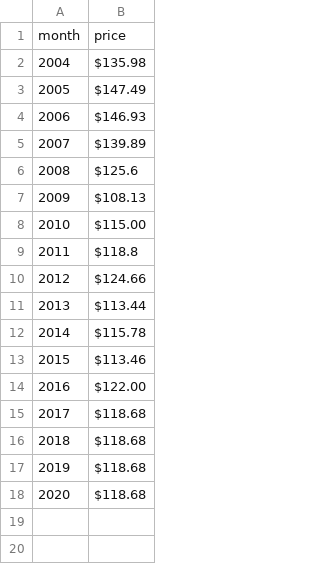
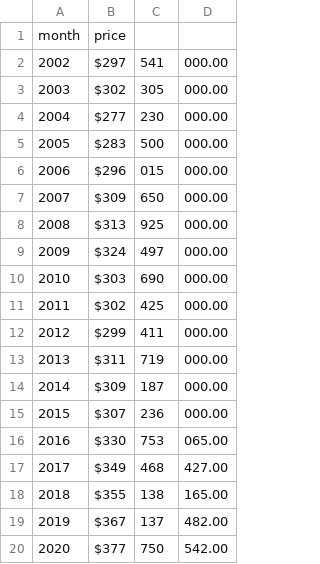
Before and after one commit to cle-civic-transparency/cle-budget, a CSV file: line-graph-police.csv, drawn as a sheet; removed rows and columns are numbered as before the commit, all else as after; the diff names each change by its address in the sheet, - before the commit and + after, or states it on an @@ line.

Commit message:
updated csv with real values

```diff
--- a/line-graph-police.csv
+++ b/line-graph-police.csv
-column B, rows 1-18: price | $135.98 | $147.49 | $146.93 | $139.89 | $125.6 | $108.13 | $115.00 | $118.8 | $124.66 | $113.44 | $115.78 | $113.46 | $122.00 | $118.68 | $118.68 | $118.68 | $118.68
+column B, row 1: price; rows 4-20: $277 | $283 | $296 | $309 | $313 | $324 | $303 | $302 | $299 | $311 | $309 | $307 | $330 | $349 | $355 | $367 | $377
+column C, rows 4-20: 230 | 500 | 015 | 650 | 925 | 497 | 690 | 425 | 411 | 719 | 187 | 236 | 753 | 468 | 138 | 137 | 750
+column D, rows 4-20: 000.00 | 000.00 | 000.00 | 000.00 | 000.00 | 000.00 | 000.00 | 000.00 | 000.00 | 000.00 | 000.00 | 000.00 | 065.00 | 427.00 | 165.00 | 482.00 | 542.00
+row 2: 2002 | $297 | 541 | 000.00
+row 3: 2003 | $302 | 305 | 000.00
```
Also changed, not shown: 1 other file.
